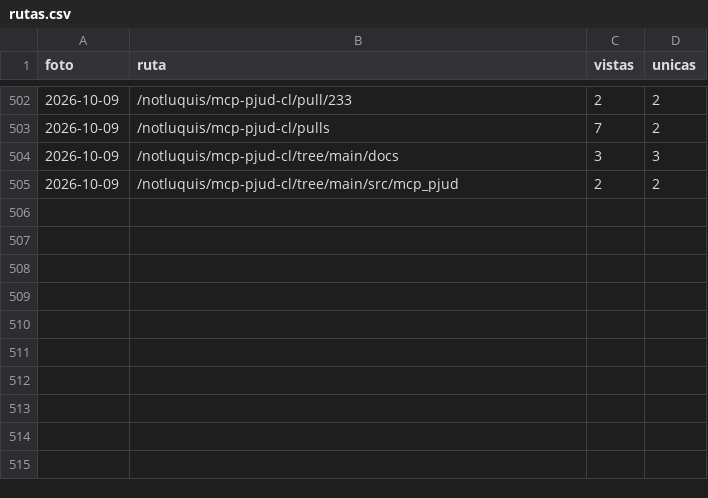
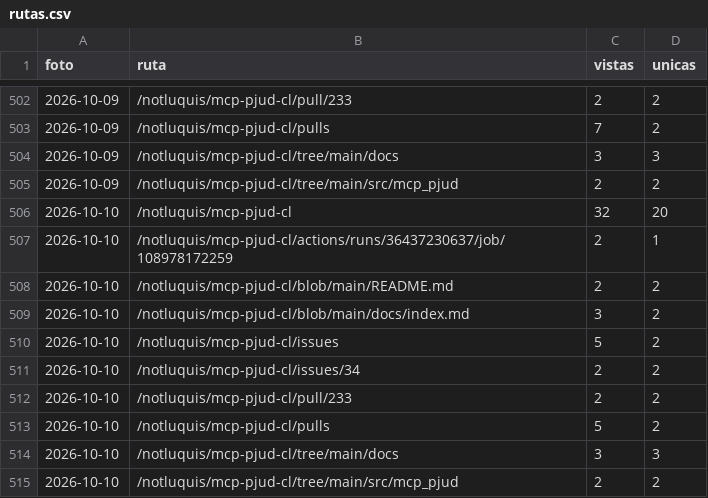
Before and after one commit to notluquis/mcp-pjud-cl, a CSV file: rutas.csv, drawn as a sheet; only a part is shown, gaps mark what is left out.

```diff
--- a/rutas.csv
+++ b/rutas.csv
@@ -505 +505,11 @@ foto,ruta,vistas,unicas
 2026-10-09,/notluquis/mcp-pjud-cl/tree/main/src/mcp_pjud,2,2
+2026-10-10,/notluquis/mcp-pjud-cl,32,20
+2026-10-10,/notluquis/mcp-pjud-cl/actions/runs/36437230637/job/108978172259,2,1
+2026-10-10,/notluquis/mcp-pjud-cl/blob/main/README.md,2,2
+2026-10-10,/notluquis/mcp-pjud-cl/blob/main/docs/index.md,3,2
+2026-10-10,/notluquis/mcp-pjud-cl/issues,5,2
+2026-10-10,/notluquis/mcp-pjud-cl/issues/34,2,2
+2026-10-10,/notluquis/mcp-pjud-cl/pull/233,2,2
+2026-10-10,/notluquis/mcp-pjud-cl/pulls,5,2
+2026-10-10,/notluquis/mcp-pjud-cl/tree/main/docs,3,3
+2026-10-10,/notluquis/mcp-pjud-cl/tree/main/src/mcp_pjud,2,2
```
Also changed, not shown: descargas.csv, popularidad.csv, 3 other files.
